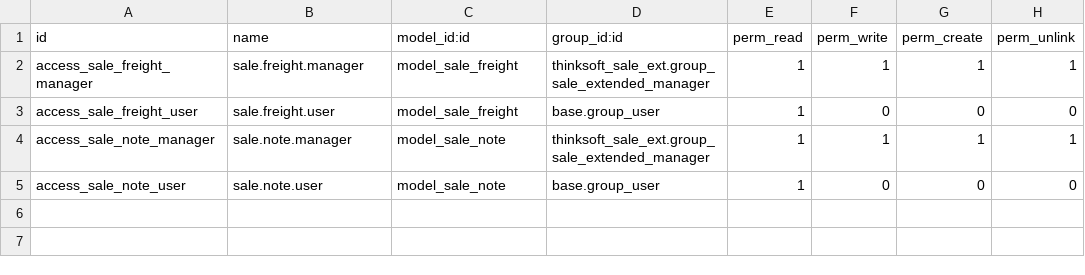
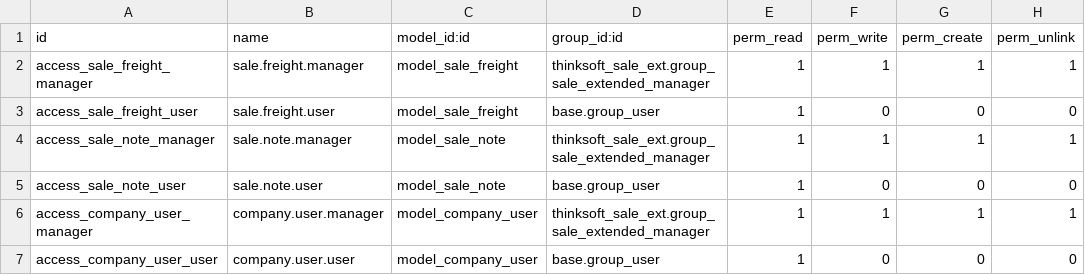
Before and after one commit to Dansemak/quest-19-repo, a CSV file: thinksoft_sale_ext/security/ir.model.access.csv, drawn as a sheet; the diff names each change by its address in the sheet, - before the commit and + after, or states it on an @@ line.

Commit message:
feat: :sparkles: re-added the company.user model

```diff
--- a/thinksoft_sale_ext/security/ir.model.access.csv
+++ b/thinksoft_sale_ext/security/ir.model.access.csv
+row 6: access_company_user_manager | company.user.manager | model_company_user | thinksoft_sale_ext.group_sale_extended_manager | 1 | 1 | 1 | 1
+row 7: access_company_user_user | company.user.user | model_company_user | base.group_user | 1 | 0 | 0 | 0
```
Also changed, not shown: 8 other files.
